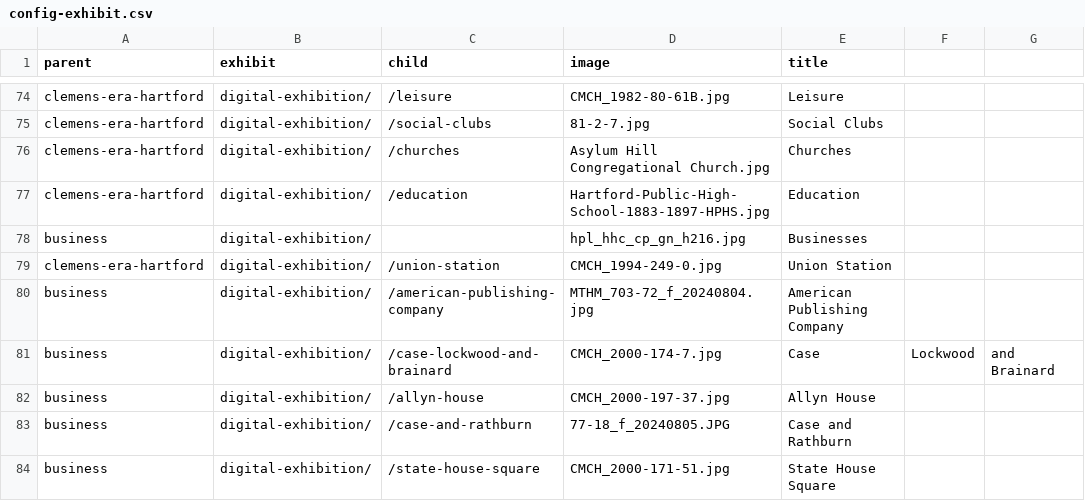
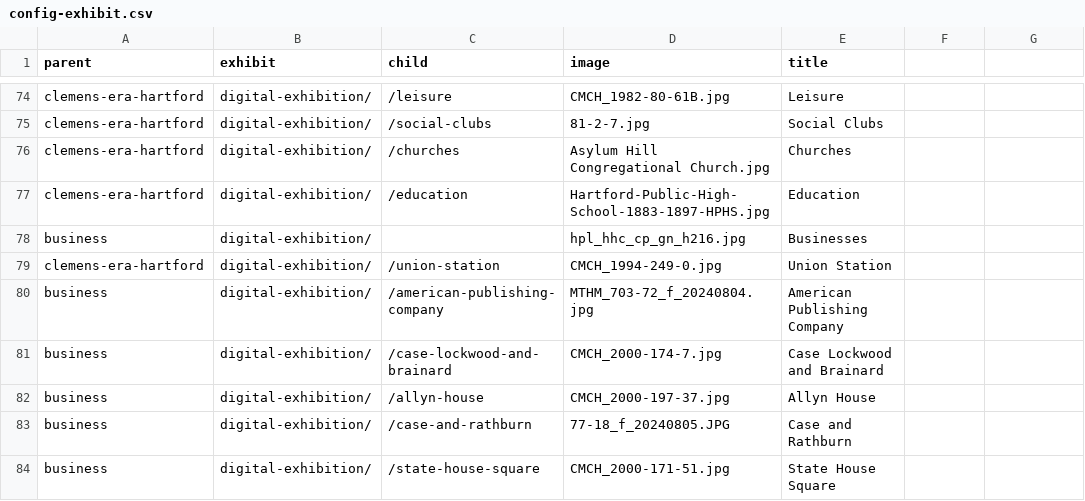
Before and after one commit to marktwainhm/ithappenedinhartford, a CSV file: _data/config-exhibit.csv, drawn as a sheet; only a part is shown, gaps mark what is left out.

Commit message:
Update config-exhibit.csv

```diff
--- a/_data/config-exhibit.csv
+++ b/_data/config-exhibit.csv
@@ -80,3 +80,3 @@ clemens-era-hartford,digital-exhibition/,/union-station,CMCH_1994-249-0.jpg,Unio
 business,digital-exhibition/,/american-publishing-company,MTHM_703-72_f_20240804.jpg,American Publishing Company
-business,digital-exhibition/,/case-lockwood-and-brainard,CMCH_2000-174-7.jpg,Case, Lockwood, and Brainard
+business,digital-exhibition/,/case-lockwood-and-brainard,CMCH_2000-174-7.jpg,Case Lockwood and Brainard
 business,digital-exhibition/,/allyn-house,CMCH_2000-197-37.jpg,Allyn House
```
